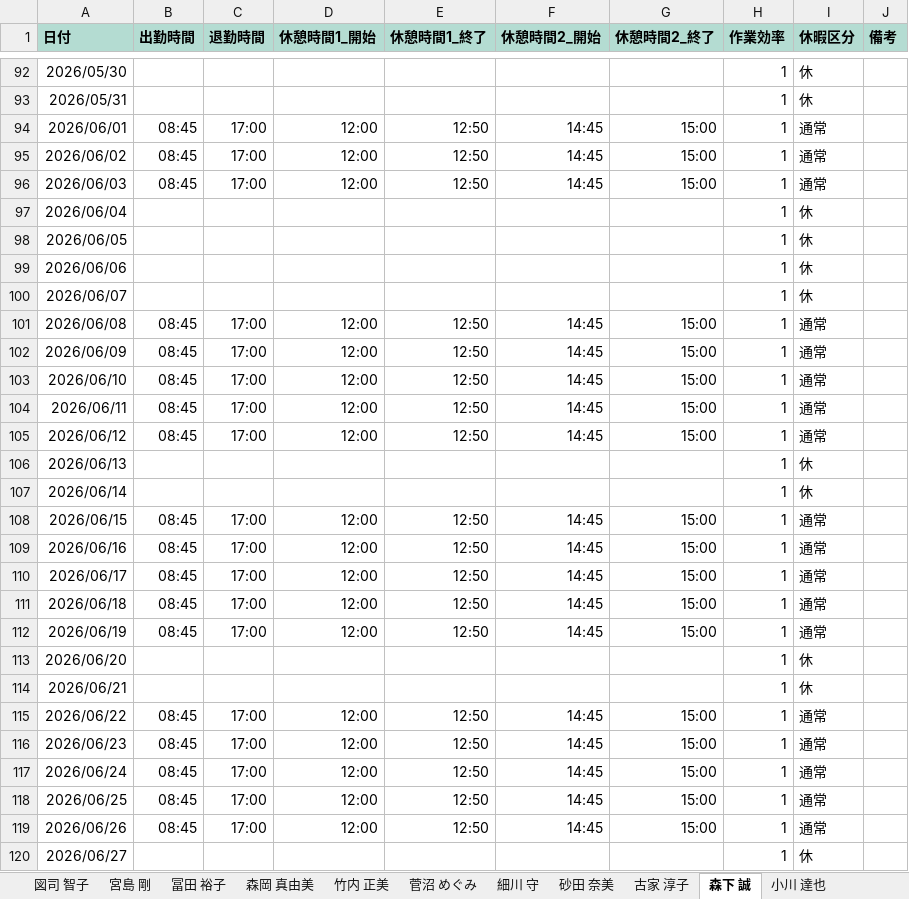
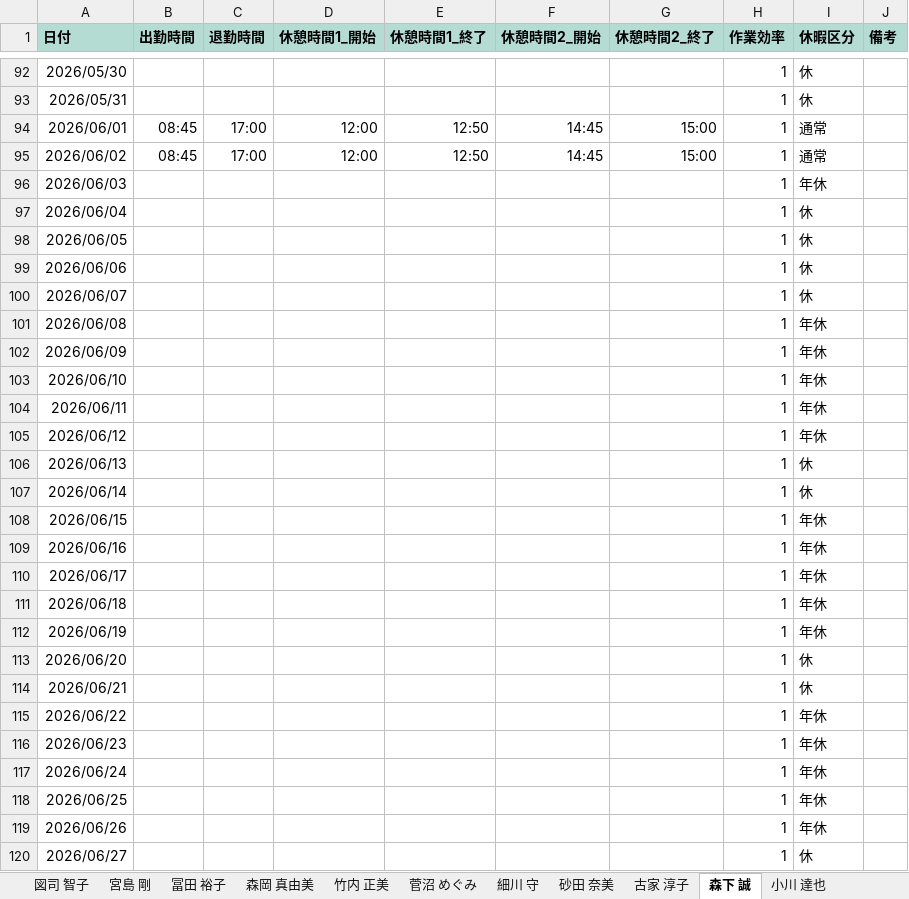
Before and after one commit to hosokawanagaokasangyou-dotcom/Production-Control-System, an Excel workbook: 細川/GoogleAIStudio/テストコード/master.xlsm, sheet 森下 誠, drawn as a sheet; only a part is shown, gaps mark what is left out; values as stored, in another font and other column widths than the file's, no borders; the diff covers the shown part only; the diff names each change by its address in the sheet, - before the commit and + after, or states it on an @@ line.

```diff
--- a/細川/GoogleAIStudio/テストコード/master.xlsm (sheet 森下 誠)
+++ b/細川/GoogleAIStudio/テストコード/master.xlsm (sheet 森下 誠)
-B96 (出勤時間): 08:45
+B96 (出勤時間): (empty)
-C96 (退勤時間): 17:00
+C96 (退勤時間): (empty)
-D96 (休憩時間1_開始): 12:00
+D96 (休憩時間1_開始): (empty)
-E96 (休憩時間1_終了): 12:50
+E96 (休憩時間1_終了): (empty)
-F96 (休憩時間2_開始): 14:45
+F96 (休憩時間2_開始): (empty)
-G96 (休憩時間2_終了): 15:00
+G96 (休憩時間2_終了): (empty)
-I96 (休暇区分): 通常
+I96 (休暇区分): 年休
-B101:B105 (出勤時間): 08:45
+B101:B105 (出勤時間): (empty)
-C101:C105 (退勤時間): 17:00
+C101:C105 (退勤時間): (empty)
-D101:D105 (休憩時間1_開始): 12:00
+D101:D105 (休憩時間1_開始): (empty)
-E101:E105 (休憩時間1_終了): 12:50
+E101:E105 (休憩時間1_終了): (empty)
-F101:F105 (休憩時間2_開始): 14:45
+F101:F105 (休憩時間2_開始): (empty)
-G101:G105 (休憩時間2_終了): 15:00
+G101:G105 (休憩時間2_終了): (empty)
-I101:I105 (休暇区分): 通常
+I101:I105 (休暇区分): 年休
-B108:B112 (出勤時間): 08:45
+B108:B112 (出勤時間): (empty)
-C108:C112 (退勤時間): 17:00
+C108:C112 (退勤時間): (empty)
-D108:D112 (休憩時間1_開始): 12:00
+D108:D112 (休憩時間1_開始): (empty)
-E108:E112 (休憩時間1_終了): 12:50
+E108:E112 (休憩時間1_終了): (empty)
-F108:F112 (休憩時間2_開始): 14:45
+F108:F112 (休憩時間2_開始): (empty)
-G108:G112 (休憩時間2_終了): 15:00
+G108:G112 (休憩時間2_終了): (empty)
-I108:I112 (休暇区分): 通常
+I108:I112 (休暇区分): 年休
-B115:B119 (出勤時間): 08:45
+B115:B119 (出勤時間): (empty)
-C115:C119 (退勤時間): 17:00
+C115:C119 (退勤時間): (empty)
-D115:D119 (休憩時間1_開始): 12:00
+D115:D119 (休憩時間1_開始): (empty)
-E115:E119 (休憩時間1_終了): 12:50
+E115:E119 (休憩時間1_終了): (empty)
-F115:F119 (休憩時間2_開始): 14:45
+F115:F119 (休憩時間2_開始): (empty)
-G115:G119 (休憩時間2_終了): 15:00
+G115:G119 (休憩時間2_終了): (empty)
-I115:I119 (休暇区分): 通常
+I115:I119 (休暇区分): 年休
```
Also changed, not shown: 28 edited cells elsewhere in this sheet, sheet 2026年6月カレンダー, sheet 組み合わせ表, sheet 図司 智子, sheet 菅沼 めぐみ, sheet 2026年5月カレンダー, sheet 森岡 真由美, 13 more sheets, other sheet tabs, formulas that keep their value, charts or pictures, 5 other files.
